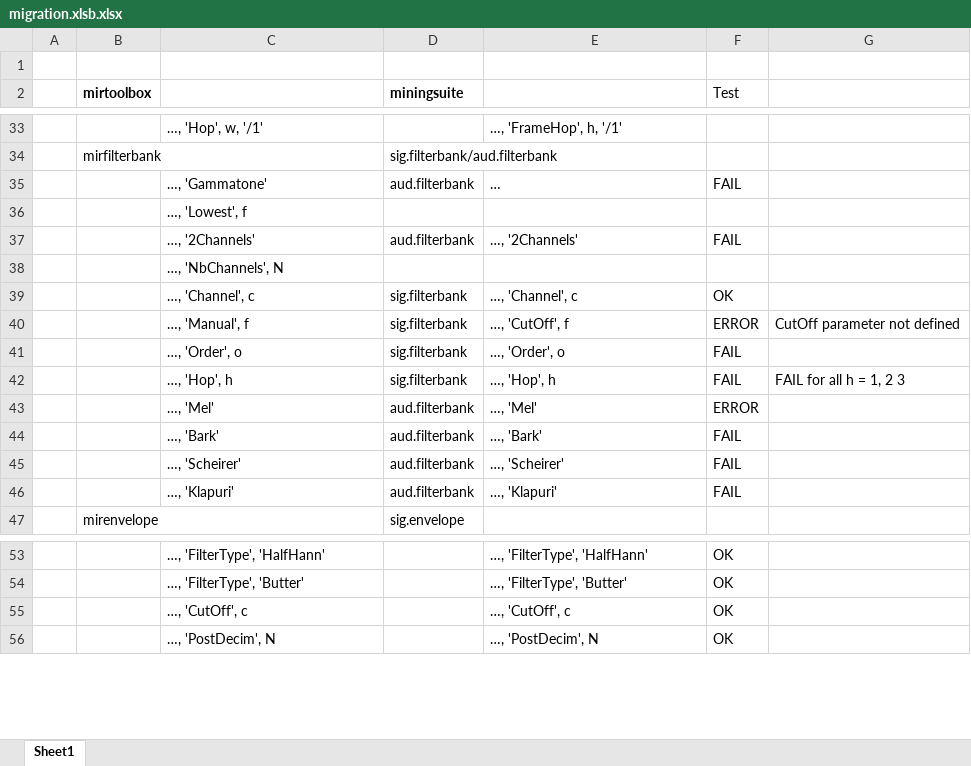
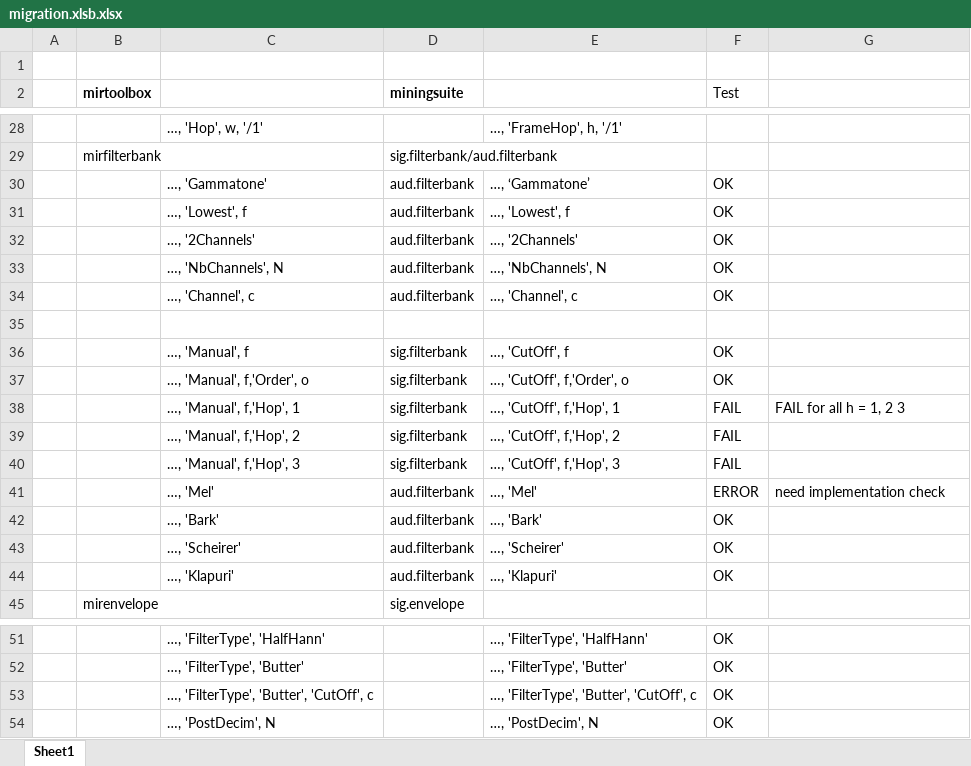
Before and after one commit to olivierlar/miningsuite, an Excel workbook: migrationTest/migration.xlsb.xlsx, sheet Sheet1, drawn as a sheet; only a part is shown, gaps mark what is left out; values as stored, in another font and other column widths than the file's, no borders; removed rows and columns are numbered as before the commit, all else as after; the diff covers the shown part only; the diff names each change by its address in the sheet, - before the commit and + after, or states it on an @@ line.

```diff
--- a/migrationTest/migration.xlsb.xlsx (sheet Sheet1)
+++ b/migrationTest/migration.xlsb.xlsx (sheet Sheet1)
-E30: …
+E30: …, ‘Gammatone’
-F30 (Test): FAIL
+F30 (Test): OK
-row 36:  |  | …, 'Lowest', f
+row 31:  |  | …, 'Lowest', f | aud.filterbank | …, 'Lowest', f | OK
-F32 (Test): FAIL
+F32 (Test): OK
-row 38:  |  | …, 'NbChannels', N
+row 33:  |  | …, 'NbChannels', N | aud.filterbank | …, 'NbChannels', N | OK
-D34 (miningsuite): sig.filterbank
+D34 (miningsuite): aud.filterbank
+row 35: (empty)
-F36 (Test): ERROR
+F36 (Test): OK
-G36: CutOff parameter not defined
+G36: (empty)
-row 41:  |  | …, 'Order', o | sig.filterbank | …, 'Order', o | FAIL
+row 37:  |  | …, 'Manual', f,'Order', o | sig.filterbank | …, 'CutOff', f,'Order', o | OK
-C38: …, 'Hop', h
+C38: …, 'Manual', f,'Hop', 1
-E38: …, 'Hop', h
+E38: …, 'CutOff', f,'Hop', 1
+row 39:  |  | …, 'Manual', f,'Hop', 2 | sig.filterbank | …, 'CutOff', f,'Hop', 2 | FAIL
+row 40:  |  | …, 'Manual', f,'Hop', 3 | sig.filterbank | …, 'CutOff', f,'Hop', 3 | FAIL
-G41: (empty)
+G41: need implementation check
-F42:F44 (Test): FAIL
+F42:F44 (Test): OK
-row 55:  |  | …, 'CutOff', c |  | …, 'CutOff', c | OK
+row 53:  |  | …, 'FilterType', 'Butter', 'CutOff', c |  | …, 'FilterType', 'Butter', 'CutOff', c | OK
```
Also changed, not shown: 4 added rows, 9 removed rows and 3 edited cells elsewhere in this sheet, 4 other files.
